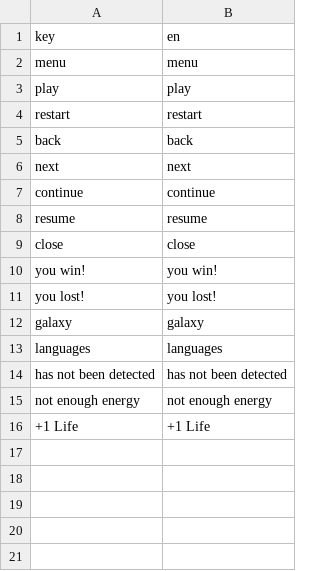
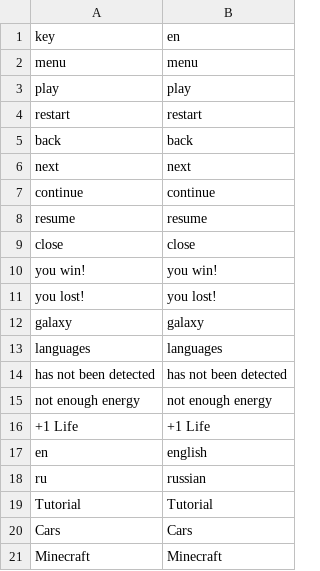
Before and after one commit to LeshaTola/OpenMyGame-Arcanoid, a CSV file: Assets/App/Media/Resources/Localization/en_Localization.csv, drawn as a sheet.

```diff
--- a/Assets/App/Media/Resources/Localization/en_Localization.csv
+++ b/Assets/App/Media/Resources/Localization/en_Localization.csv
@@ -16 +16,6 @@
 "+1 Life","+1 Life"
+"en","english"
+"ru","russian"
+"Tutorial","Tutorial"
+"Cars","Cars"
+"Minecraft","Minecraft"
```
Also changed, not shown: Assets/App/Media/Resources/Localization/ru_Localization.csv.
